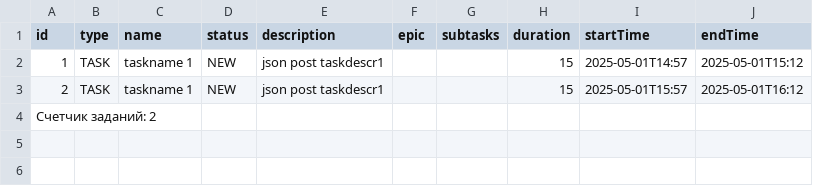
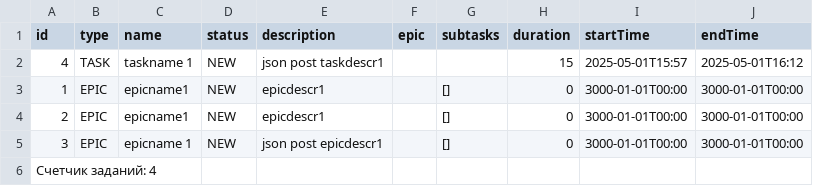
Before and after one commit to AndreyAA-code/java-kanban, a CSV file: kanbanSave.csv, drawn as a sheet.

Commit message:
handler classes added 404 error added epics handler added

```diff
--- a/kanbanSave.csv
+++ b/kanbanSave.csv
@@ -1,4 +1,6 @@
 id,type,name,status,description,epic,subtasks,duration,startTime,endTime
-1,TASK,taskname 1,NEW,json post taskdescr1,,,15,2025-05-01T14:57,2025-05-01T15:12
-2,TASK,taskname 1,NEW,json post taskdescr1,,,15,2025-05-01T15:57,2025-05-01T16:12
-Счетчик заданий: 2
+4,TASK,taskname 1,NEW,json post taskdescr1,,,15,2025-05-01T15:57,2025-05-01T16:12
+1,EPIC,epicname1,NEW,epicdescr1,,[],0,3000-01-01T00:00,3000-01-01T00:00
+2,EPIC,epicname1,NEW,epicdescr1,,[],0,3000-01-01T00:00,3000-01-01T00:00
+3,EPIC,epicname 1,NEW,json post epicdescr1,,[],0,3000-01-01T00:00,3000-01-01T00:00
+Счетчик заданий: 4
```
Also changed, not shown: 7 other files.
